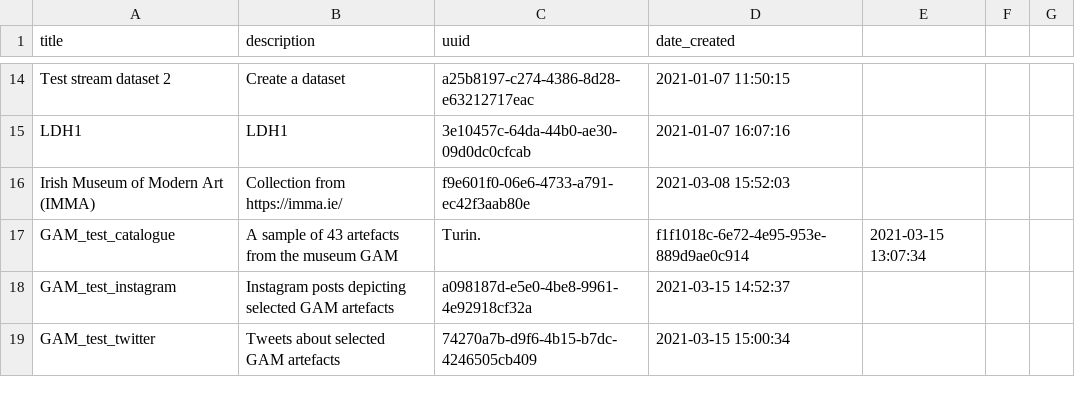
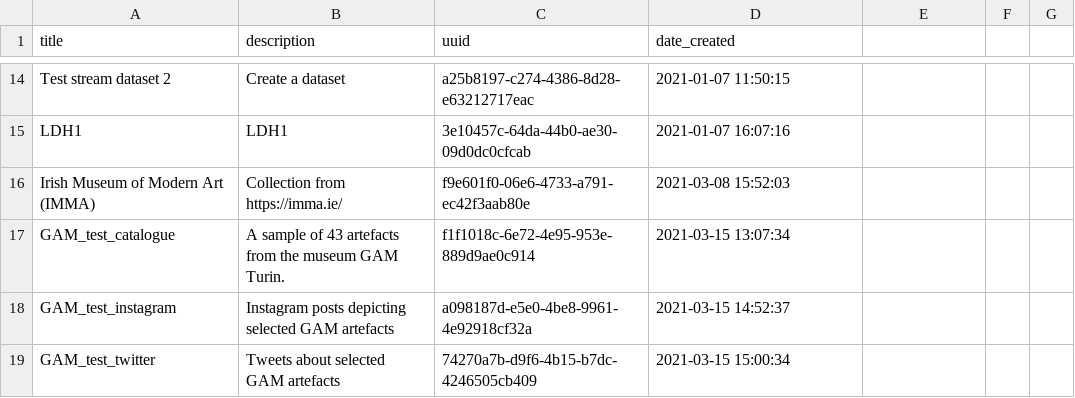
Before and after one commit to spice-h2020/ldh-datasets, a CSV file: datasets.csv, drawn as a sheet; only a part is shown, gaps mark what is left out.

Commit message:
Update datasets.csv

```diff
--- a/datasets.csv
+++ b/datasets.csv
@@ -16,3 +16,3 @@ LDH1,LDH1,3e10457c-64da-44b0-ae30-09d0dc0cfcab,2021-01-07 16:07:16
 Irish Museum of Modern Art (IMMA),Collection from https://imma.ie/,f9e601f0-06e6-4733-a791-ec42f3aab80e,2021-03-08 15:52:03
-GAM_test_catalogue,A sample of 43 artefacts from the museum GAM, Turin.,f1f1018c-6e72-4e95-953e-889d9ae0c914,2021-03-15 13:07:34
+GAM_test_catalogue,A sample of 43 artefacts from the museum GAM Turin.,f1f1018c-6e72-4e95-953e-889d9ae0c914,2021-03-15 13:07:34
 GAM_test_instagram,Instagram posts depicting selected GAM artefacts,a098187d-e5e0-4be8-9961-4e92918cf32a,2021-03-15 14:52:37
```
